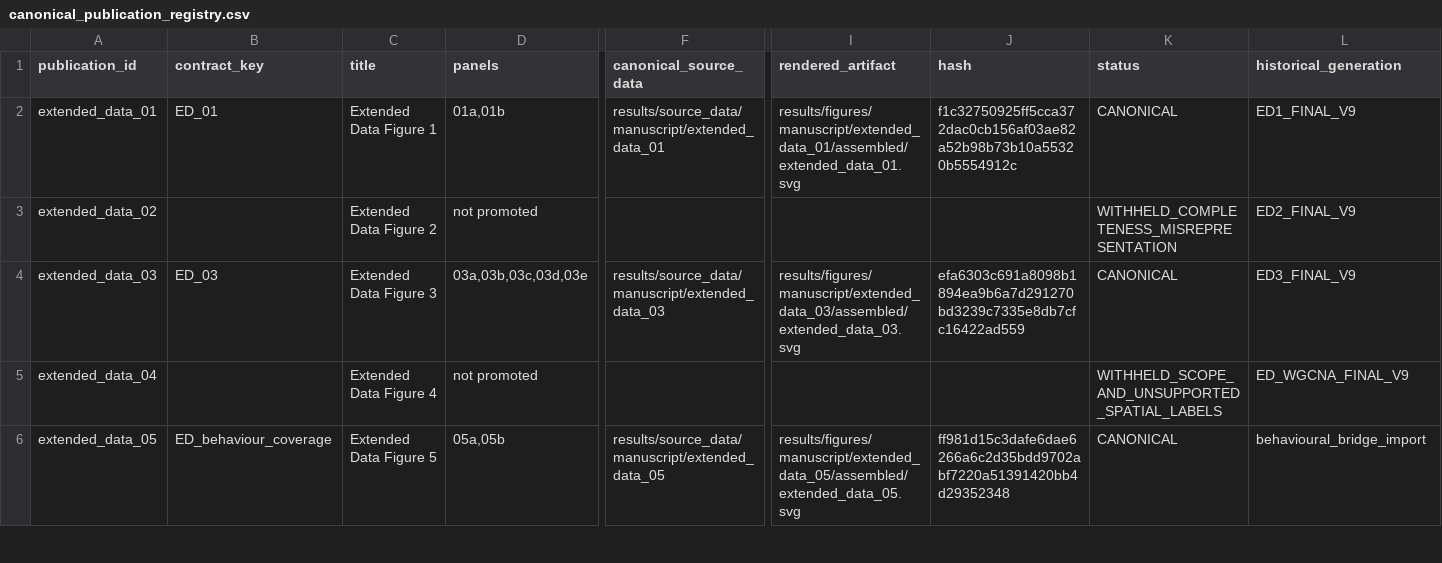
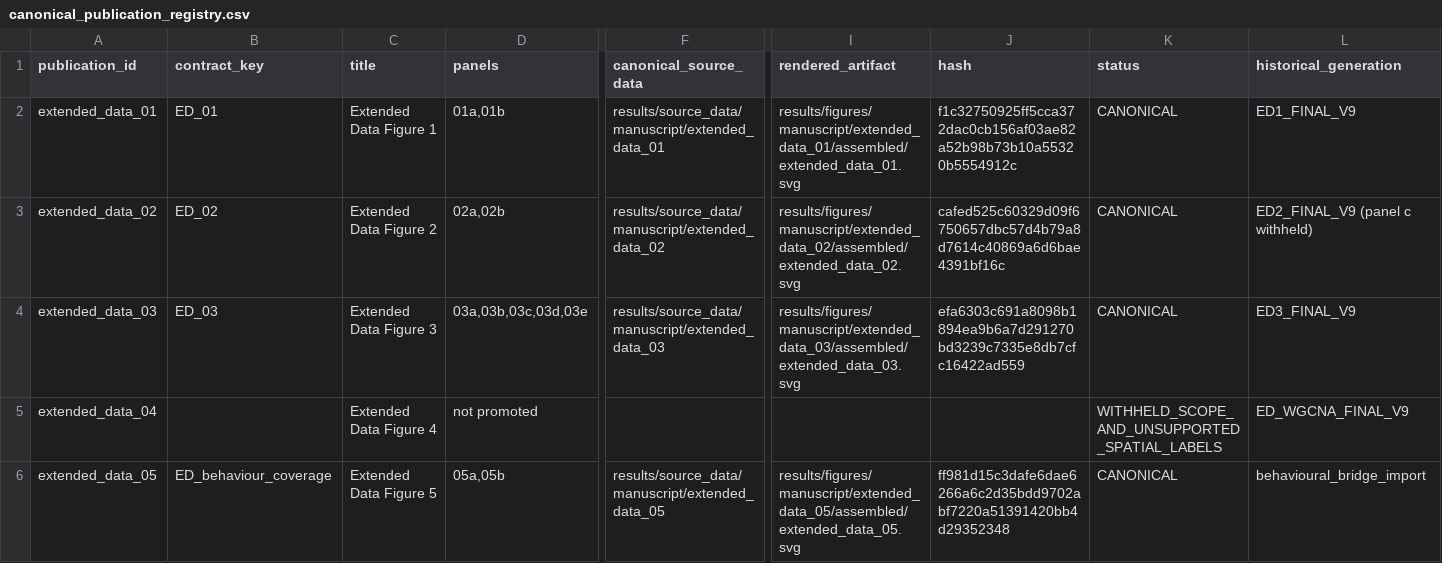
Before and after one commit to topohl/pRoteomics, a CSV file: manuscript/canonical_publication_registry.csv, drawn as a sheet; only a part is shown, gaps mark what is left out; the diff names each change by its address in the sheet, - before the commit and + after, or states it on an @@ line.

```diff
--- a/manuscript/canonical_publication_registry.csv
+++ b/manuscript/canonical_publication_registry.csv
-B3 (contract_key): (empty)
+B3 (contract_key): ED_02
-D3 (panels): not promoted
+D3 (panels): 02a,02b
-F3 (canonical_source_data): (empty)
+F3 (canonical_source_data): results/source_data/manuscript/extended_data_02
-I3 (rendered_artifact): (empty)
+I3 (rendered_artifact): results/figures/manuscript/extended_data_02/assembled/extended_data_02.svg
-J3 (hash): (empty)
+J3 (hash): cafed525c60329d09f6750657dbc57d4b79a8d7614c40869a6d6bae4391bf16c
-K3 (status): WITHHELD_COMPLETENESS_MISREPRESENTATION
+K3 (status): CANONICAL
-L3 (historical_generation): ED2_FINAL_V9
+L3 (historical_generation): ED2_FINAL_V9 (panel c withheld)
```
Also changed, not shown: manuscript/extended_data_promotion_audit.csv, manuscript/figure_promotion_blockers.csv, 7 other files.
